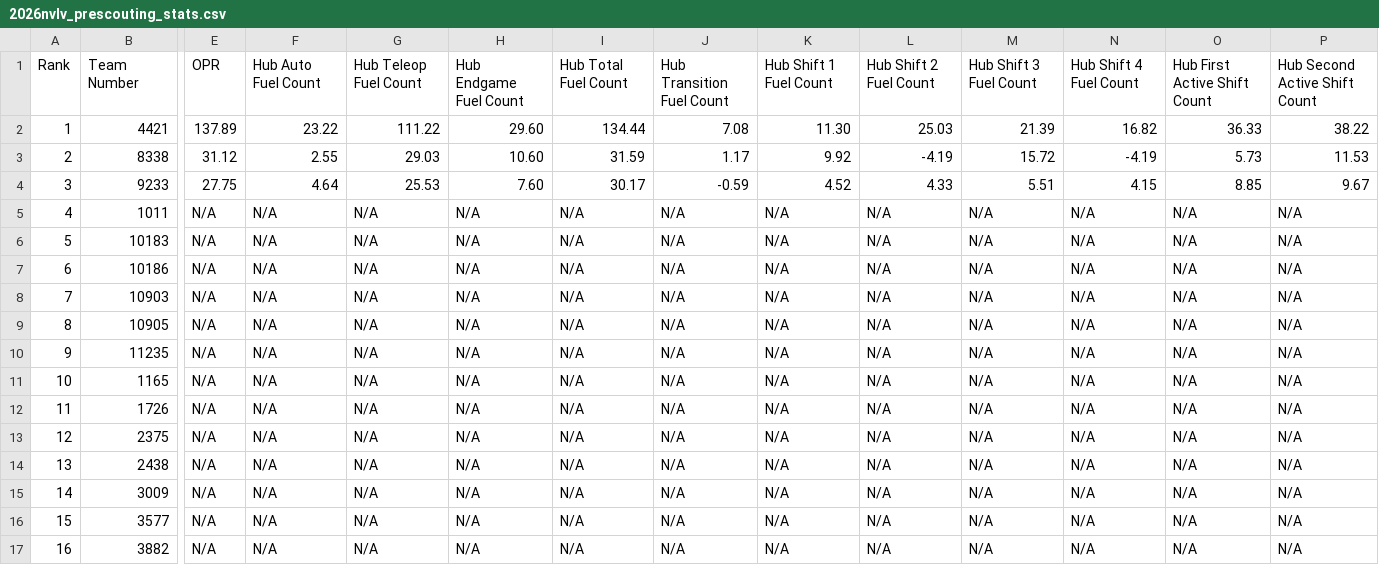
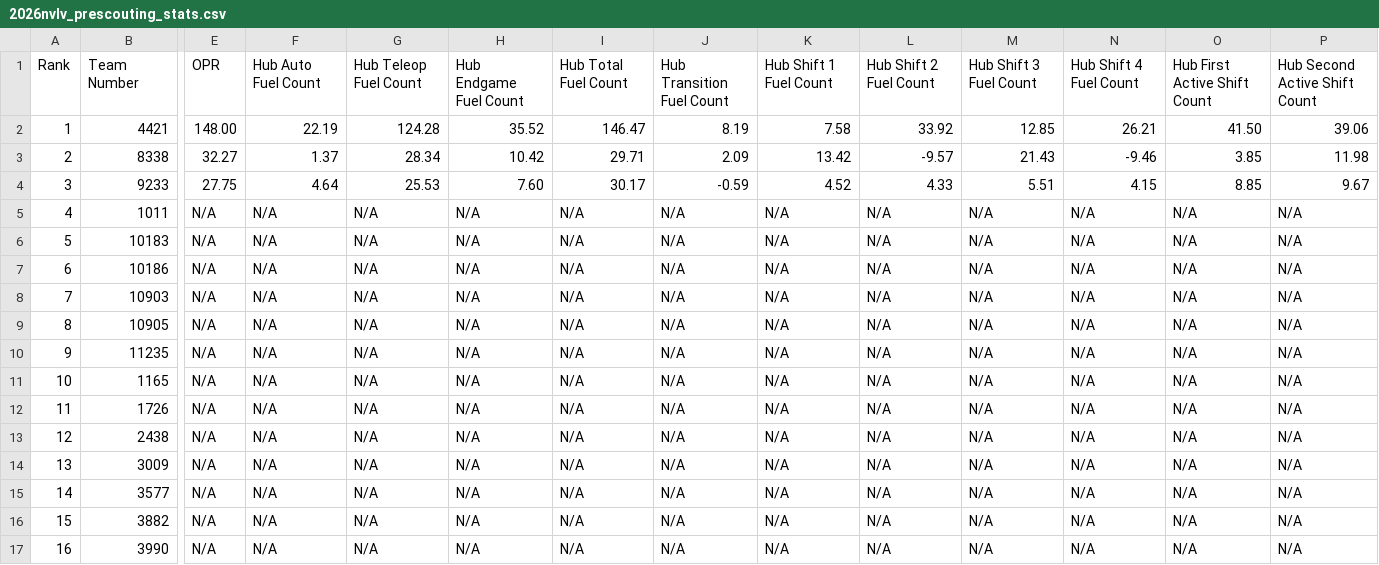
Before and after one commit to dougdliu/frc-2026-lvr-prescouting, a CSV file: 2026nvlv_prescouting_stats.csv, drawn as a sheet; only a part is shown, gaps mark what is left out; the shorter side is filled out with more unchanged rows; removed rows and columns are numbered as before the commit, all else as after; rows hold the shown columns only; the diff covers the shown part only; the diff names each change by its address in the sheet, - before the commit and + after, or states it on an @@ line.

Commit message:
Improve pre-scouting notebook: week filter, team exclusion, column rename
- Filter prior events to week 5 or earlier (TBA week < MAX_PRIOR_WEEK)
- Add OUR_TEAM = 2375 config and exclude team 2375 from scouting list
- Rename 'Latest Event Played' to 'Latest Event Played Before Week 6'
- Regenerated CSV output with updated columns

```diff
--- a/2026nvlv_prescouting_stats.csv
+++ b/2026nvlv_prescouting_stats.csv
-E2: 137.89
+E2: 148.00
-F2: 23.22
+F2: 22.19
-G2: 111.22
+G2: 124.28
-H2: 29.60
+H2: 35.52
-I2: 134.44
+I2: 146.47
-J2: 7.08
+J2: 8.19
-K2: 11.30
+K2: 7.58
-L2: 25.03
+L2: 33.92
-M2: 21.39
+M2: 12.85
-N2: 16.82
+N2: 26.21
-O2: 36.33
+O2: 41.50
-P2: 38.22
+P2: 39.06
-E3: 31.12
+E3: 32.27
-F3: 2.55
+F3: 1.37
-G3: 29.03
+G3: 28.34
-H3: 10.60
+H3: 10.42
-I3: 31.59
+I3: 29.71
-J3: 1.17
+J3: 2.09
-K3: 9.92
+K3: 13.42
-L3: -4.19
+L3: -9.57
-M3: 15.72
+M3: 21.43
-N3: -4.19
+N3: -9.46
-O3: 5.73
+O3: 3.85
-P3: 11.53
+P3: 11.98
-row 13: 12 | 2375 | N/A | N/A | N/A | N/A | N/A | N/A | N/A | N/A | N/A | N/A | N/A | N/A
@@ column A renumbered from row 13 down @@
```
Also changed, not shown: 27 edited cells elsewhere in this file, 1 other file.
